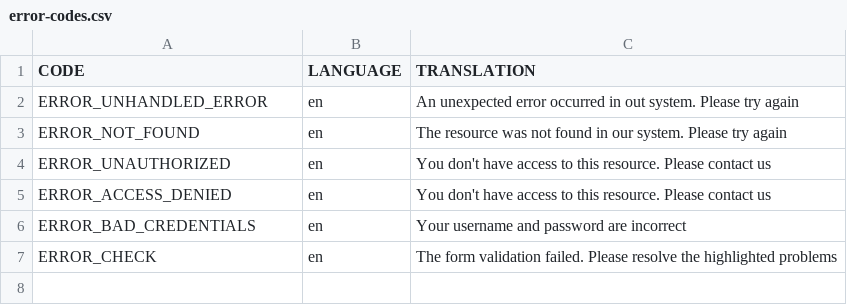
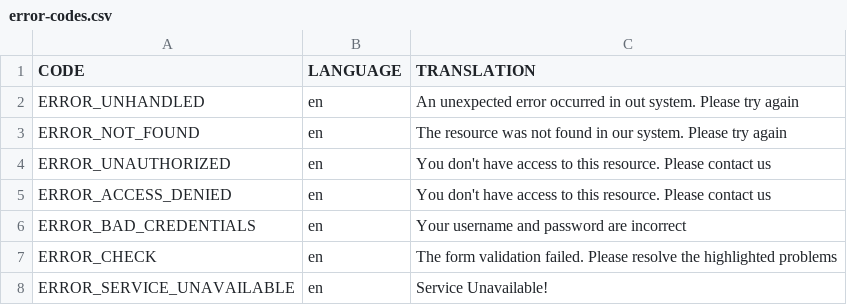
Before and after one commit to TheLust/blue-dream-shisha-backend, a CSV file: src/main/resources/i18n/error-codes.csv, drawn as a sheet.

Commit message:
Created error dialog and partial translations TODO: make abstract method to be able to specify which errors should be shown as a snackbar or top-right notification(to be approved)

```diff
--- a/src/main/resources/i18n/error-codes.csv
+++ b/src/main/resources/i18n/error-codes.csv
@@ -1,3 +1,3 @@
 CODE|LANGUAGE|TRANSLATION
-ERROR_UNHANDLED_ERROR|en|An unexpected error occurred in out system. Please try again
+ERROR_UNHANDLED|en|An unexpected error occurred in out system. Please try again
 ERROR_NOT_FOUND|en|The resource was not found in our system. Please try again
@@ -7 +7,2 @@ ERROR_BAD_CREDENTIALS|en|Your username and password are incorrect
 ERROR_CHECK|en|The form validation failed. Please resolve the highlighted problems
+ERROR_SERVICE_UNAVAILABLE|en|Service Unavailable!
```
Also changed, not shown: 20 other files.
